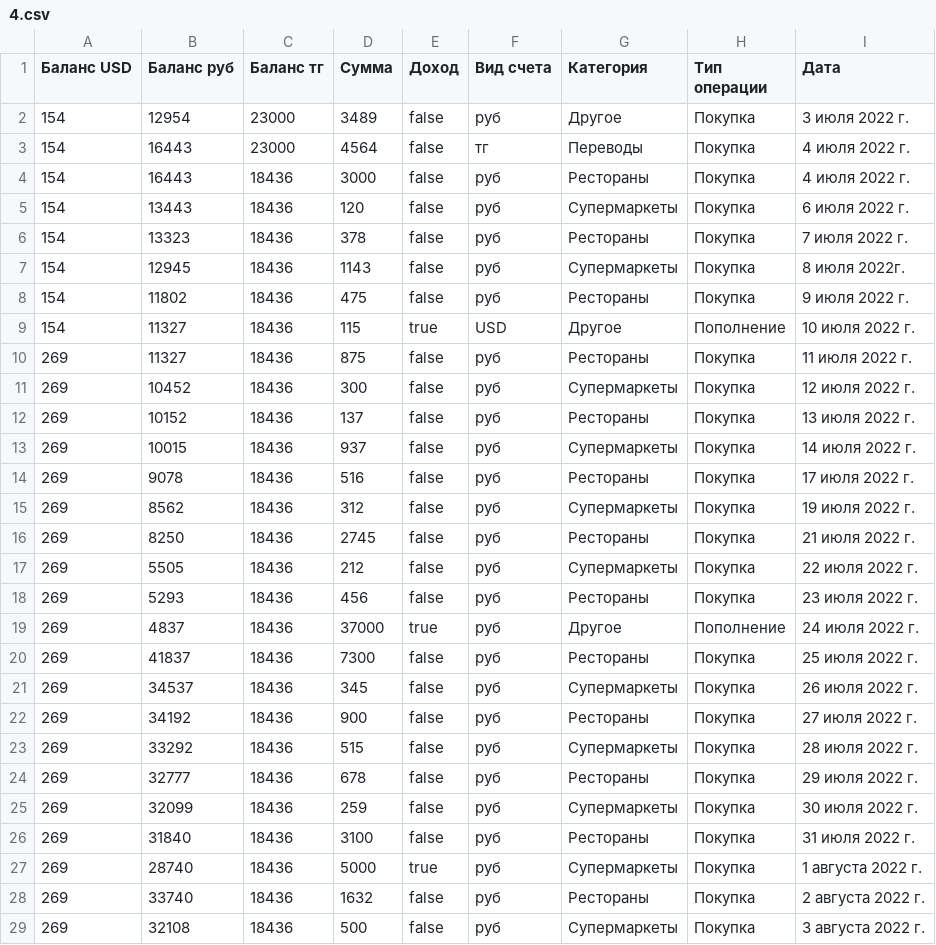
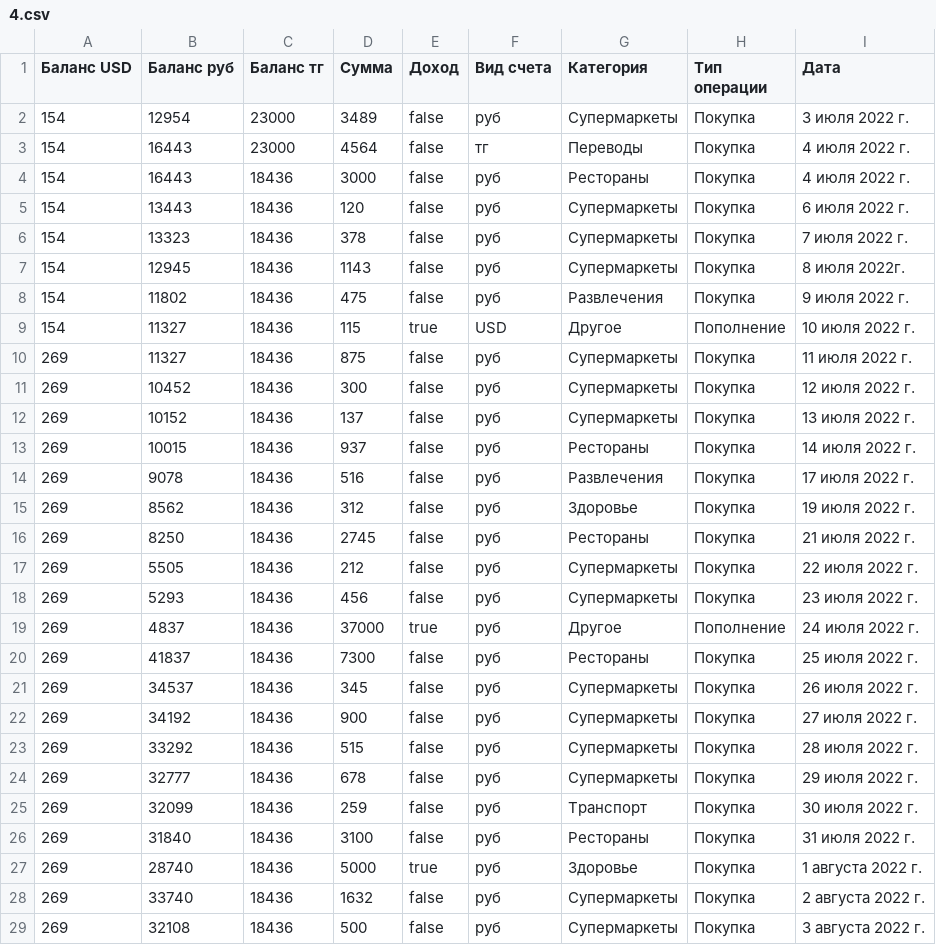
Before and after one commit to ris-22-3/bank, a CSV file: Bank/Data/4.csv, drawn as a sheet; only a part is shown; the diff covers the shown part only.

```diff
--- a/Bank/Data/4.csv
+++ b/Bank/Data/4.csv
@@ -1,3 +1,3 @@
 Баланс USD;Баланс руб;Баланс тг;Сумма;Доход;Вид счета;Категория;Тип операции;Дата;;;
-154;12954;23000;3489;false;руб;Другое;Покупка;3 июля 2022 г.;;;
+154;12954;23000;3489;false;руб;Супермаркеты;Покупка;3 июля 2022 г.;;;
 154;16443;23000;4564;false;тг;Переводы;Покупка;4 июля 2022 г.;;;
@@ -5,15 +5,15 @@
 154;13443;18436;120;false;руб;Супермаркеты;Покупка;6 июля 2022 г.;;;
-154;13323;18436;378;false;руб;Рестораны;Покупка;7 июля 2022 г.;;;
+154;13323;18436;378;false;руб;Супермаркеты;Покупка;7 июля 2022 г.;;;
 154;12945;18436;1143;false;руб;Супермаркеты;Покупка;8 июля 2022г.;;;
-154;11802;18436;475;false;руб;Рестораны;Покупка;9 июля 2022 г.;;;
+154;11802;18436;475;false;руб;Развлечения;Покупка;9 июля 2022 г.;;;
 154;11327;18436;115;true;USD;Другое;Пополнение;10 июля 2022 г.;;;
-269;11327;18436;875;false;руб;Рестораны;Покупка;11 июля 2022 г.;;;
+269;11327;18436;875;false;руб;Супермаркеты;Покупка;11 июля 2022 г.;;;
 269;10452;18436;300;false;руб;Супермаркеты;Покупка;12 июля 2022 г.;;;
-269;10152;18436;137;false;руб;Рестораны;Покупка;13 июля 2022 г.;;;
-269;10015;18436;937;false;руб;Супермаркеты;Покупка;14 июля 2022 г.;;;
-269;9078;18436;516;false;руб;Рестораны;Покупка;17 июля 2022 г.;;;
-269;8562;18436;312;false;руб;Супермаркеты;Покупка;19 июля 2022 г.;;;
+269;10152;18436;137;false;руб;Супермаркеты;Покупка;13 июля 2022 г.;;;
+269;10015;18436;937;false;руб;Рестораны;Покупка;14 июля 2022 г.;;;
+269;9078;18436;516;false;руб;Развлечения;Покупка;17 июля 2022 г.;;;
+269;8562;18436;312;false;руб;Здоровье;Покупка;19 июля 2022 г.;;;
 269;8250;18436;2745;false;руб;Рестораны;Покупка;21 июля 2022 г.;;;
 269;5505;18436;212;false;руб;Супермаркеты;Покупка;22 июля 2022 г.;;;
-269;5293;18436;456;false;руб;Рестораны;Покупка;23 июля 2022 г.;;;
+269;5293;18436;456;false;руб;Супермаркеты;Покупка;23 июля 2022 г.;;;
 269;4837;18436;37000;true;руб;Другое;Пополнение;24 июля 2022 г.;;;
@@ -21,9 +21,9 @@
 269;34537;18436;345;false;руб;Супермаркеты;Покупка;26 июля 2022 г.;;;
-269;34192;18436;900;false;руб;Рестораны;Покупка;27 июля 2022 г.;;;
+269;34192;18436;900;false;руб;Супермаркеты;Покупка;27 июля 2022 г.;;;
 269;33292;18436;515;false;руб;Супермаркеты;Покупка;28 июля 2022 г.;;;
-269;32777;18436;678;false;руб;Рестораны;Покупка;29 июля 2022 г.;;;
-269;32099;18436;259;false;руб;Супермаркеты;Покупка;30 июля 2022 г.;;;
+269;32777;18436;678;false;руб;Супермаркеты;Покупка;29 июля 2022 г.;;;
+269;32099;18436;259;false;руб;Транспорт;Покупка;30 июля 2022 г.;;;
 269;31840;18436;3100;false;руб;Рестораны;Покупка;31 июля 2022 г.;;;
-269;28740;18436;5000;true;руб;Супермаркеты;Покупка;1 августа 2022 г.;;;
-269;33740;18436;1632;false;руб;Рестораны;Покупка;2 августа 2022 г.;;;
+269;28740;18436;5000;true;руб;Здоровье;Покупка;1 августа 2022 г.;;;
+269;33740;18436;1632;false;руб;Супермаркеты;Покупка;2 августа 2022 г.;;;
 269;32108;18436;500;false;руб;Супермаркеты;Покупка;3 августа 2022 г.;;;
```
Also changed, not shown: 138 edited cells elsewhere in this file, 2 other files.
